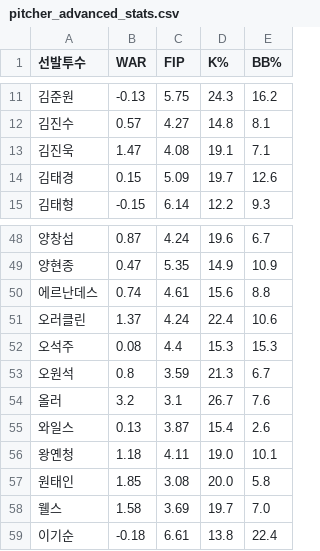
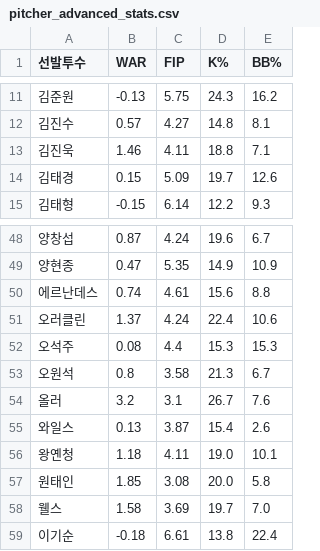
Before and after one commit to smmartworld/kbostarter, a CSV file: pitcher_advanced_stats.csv, drawn as a sheet; only a part is shown, gaps mark what is left out.

```diff
--- a/pitcher_advanced_stats.csv
+++ b/pitcher_advanced_stats.csv
@@ -12,3 +12,3 @@
 김진수,0.57,4.27,14.8,8.1
-김진욱,1.47,4.08,19.1,7.1
+김진욱,1.46,4.11,18.8,7.1
 김태경,0.15,5.09,19.7,12.6
@@ -52,3 +52,3 @@
 오석주,0.08,4.4,15.3,15.3
-오원석,0.8,3.59,21.3,6.7
+오원석,0.8,3.58,21.3,6.7
 올러,3.2,3.1,26.7,7.6
```
